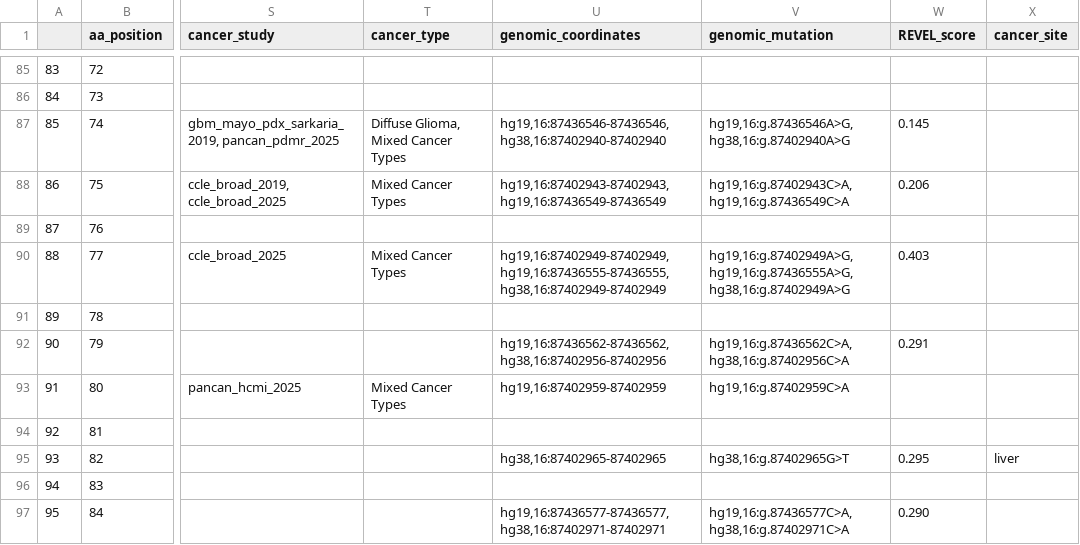
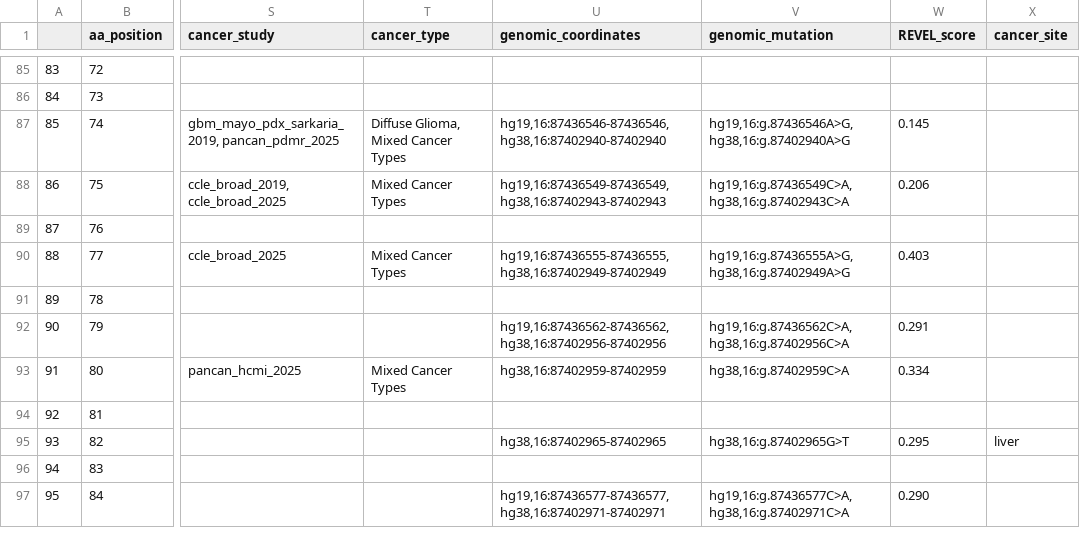
Before and after one commit to ELELAB/cancermuts, a CSV file: docs/metatable_pancancer.csv, drawn as a sheet; only a part is shown, gaps mark what is left out; the diff covers the shown part only; the diff names each change by its address in the sheet, - before the commit and + after, or states it on an @@ line.

```diff
--- a/docs/metatable_pancancer.csv
+++ b/docs/metatable_pancancer.csv
-U88 (genomic_coordinates): hg19,16:87402943-87402943, hg19,16:87436549-87436549
+U88 (genomic_coordinates): hg19,16:87436549-87436549, hg38,16:87402943-87402943
-V88 (genomic_mutation): hg19,16:g.87402943C>A, hg19,16:g.87436549C>A
+V88 (genomic_mutation): hg19,16:g.87436549C>A, hg38,16:g.87402943C>A
-U90 (genomic_coordinates): hg19,16:87402949-87402949, hg19,16:87436555-87436555, hg38,16:87402949-87402949
+U90 (genomic_coordinates): hg19,16:87436555-87436555, hg38,16:87402949-87402949
-V90 (genomic_mutation): hg19,16:g.87402949A>G, hg19,16:g.87436555A>G, hg38,16:g.87402949A>G
+V90 (genomic_mutation): hg19,16:g.87436555A>G, hg38,16:g.87402949A>G
-U93 (genomic_coordinates): hg19,16:87402959-87402959
+U93 (genomic_coordinates): hg38,16:87402959-87402959
-V93 (genomic_mutation): hg19,16:g.87402959C>A
+V93 (genomic_mutation): hg38,16:g.87402959C>A
-W93 (REVEL_score): (empty)
+W93 (REVEL_score): 0.334
```
Also changed, not shown: 42 edited cells elsewhere in this file, 15 other files.
